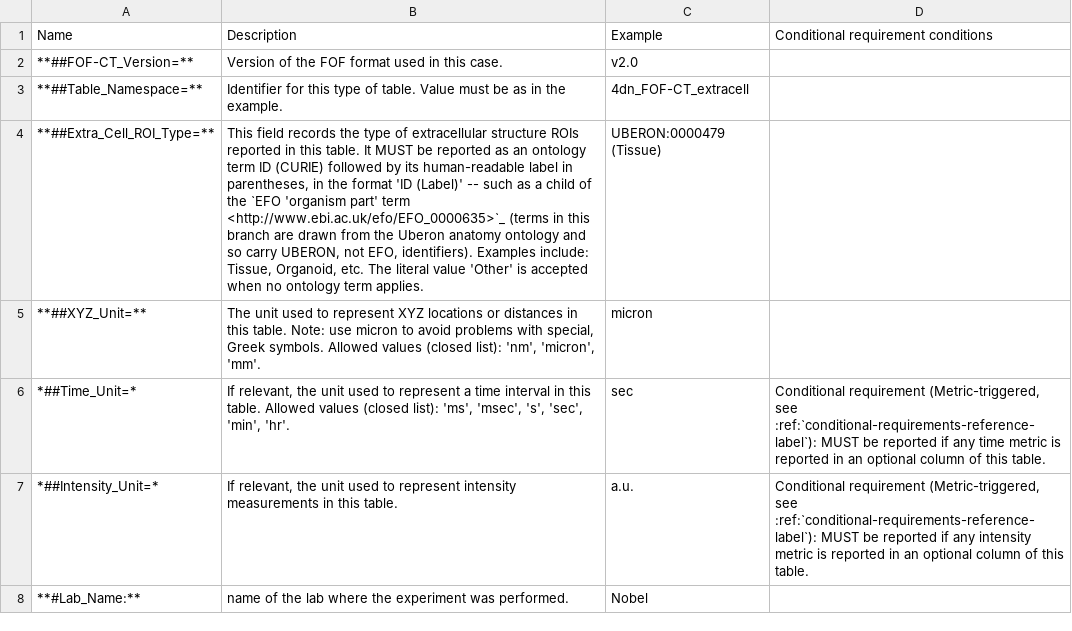
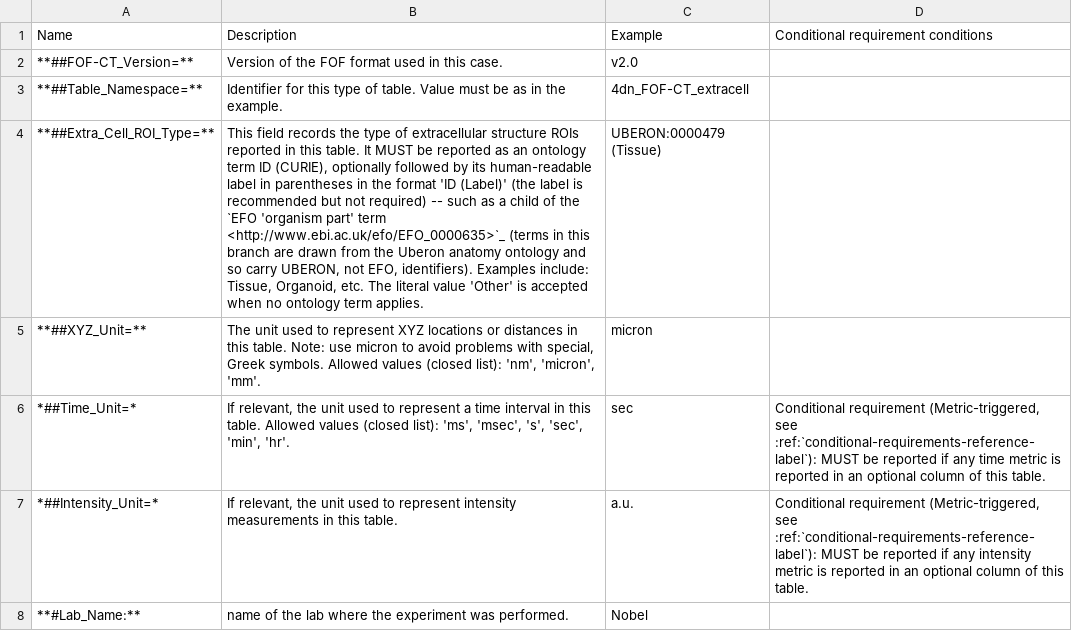
Before and after one commit to 4dn-dcic/fish_omics_format, a CSV file: docs/source/tables/extracell_header.csv, drawn as a sheet; only a part is shown; the diff names each change by its address in the sheet, - before the commit and + after, or states it on an @@ line.

```diff
--- a/docs/source/tables/extracell_header.csv
+++ b/docs/source/tables/extracell_header.csv
-B4 (Description): …term ID (CURIE) followed by its human-readable label in parentheses, in the format 'ID (Label)' -- such…
+B4 (Description): …term ID (CURIE), optionally followed by its human-readable label in parentheses in the format 'ID (Label)' (the label is recommended but not required) -- such…
```
Also changed, not shown: docs/source/tables/cell_header.csv, docs/source/tables/mapping_header.csv, 10 other files.
